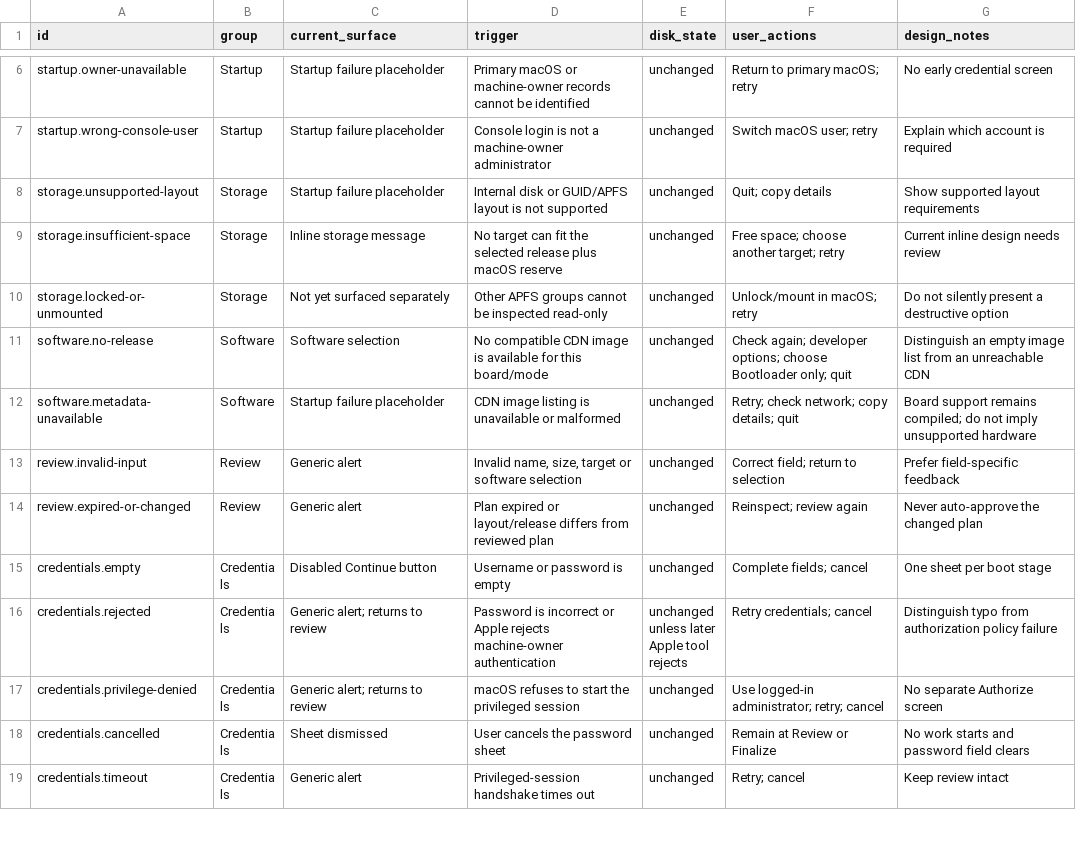
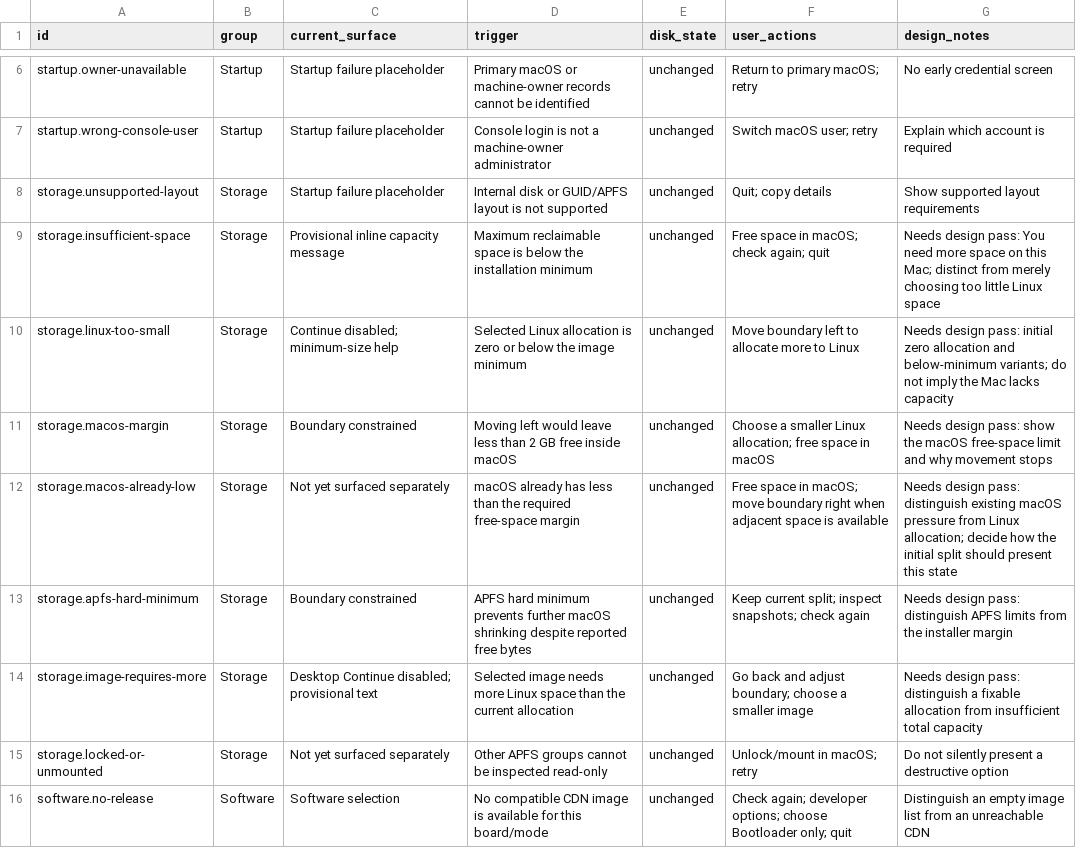
Before and after one commit to GravityLinux/installer-next, a CSV file: docs/installer-exception-states.csv, drawn as a sheet; only a part is shown, gaps mark what is left out; the shorter side is filled out with more unchanged rows.

Commit message:
Make the partition slider a proportional macOS and Linux boundary

```diff
--- a/docs/installer-exception-states.csv
+++ b/docs/installer-exception-states.csv
@@ -8,3 +8,8 @@ startup.wrong-console-user,Startup,Startup failure placeholder,Console login is
 storage.unsupported-layout,Storage,Startup failure placeholder,Internal disk or GUID/APFS layout is not supported,unchanged,Quit; copy details,Show supported layout requirements
-storage.insufficient-space,Storage,Inline storage message,No target can fit the selected release plus macOS reserve,unchanged,Free space; choose another target; retry,Current inline design needs review
+storage.insufficient-space,Storage,Provisional inline capacity message,Maximum reclaimable space is below the installation minimum,unchanged,Free space in macOS; check again; quit,Needs design pass: You need more space on this Mac; distinct from merely choosing too little Linux space
+storage.linux-too-small,Storage,Continue disabled; minimum-size help,Selected Linux allocation is zero or below the image minimum,unchanged,Move boundary left to allocate more to Linux,Needs design pass: initial zero allocation and below-minimum variants; do not imply the Mac lacks capacity
+storage.macos-margin,Storage,Boundary constrained,Moving left would leave less than 2 GB free inside macOS,unchanged,Choose a smaller Linux allocation; free space in macOS,Needs design pass: show the macOS free-space limit and why movement stops
+storage.macos-already-low,Storage,Not yet surfaced separately,macOS already has less than the required free-space margin,unchanged,Free space in macOS; move boundary right when adjacent space is available,Needs design pass: distinguish existing macOS pressure from Linux allocation; decide how the initial split should present this state
+storage.apfs-hard-minimum,Storage,Boundary constrained,APFS hard minimum prevents further macOS shrinking despite reported free bytes,unchanged,Keep current split; inspect snapshots; check again,Needs design pass: distinguish APFS limits from the installer margin
+storage.image-requires-more,Storage,Desktop Continue disabled; provisional text,Selected image needs more Linux space than the current allocation,unchanged,Go back and adjust boundary; choose a smaller image,Needs design pass: distinguish a fixable allocation from insufficient total capacity
 storage.locked-or-unmounted,Storage,Not yet surfaced separately,Other APFS groups cannot be inspected read-only,unchanged,Unlock/mount in macOS; retry,Do not silently present a destructive option
```
Also changed, not shown: docs/design/audit.csv, 9 other files.
